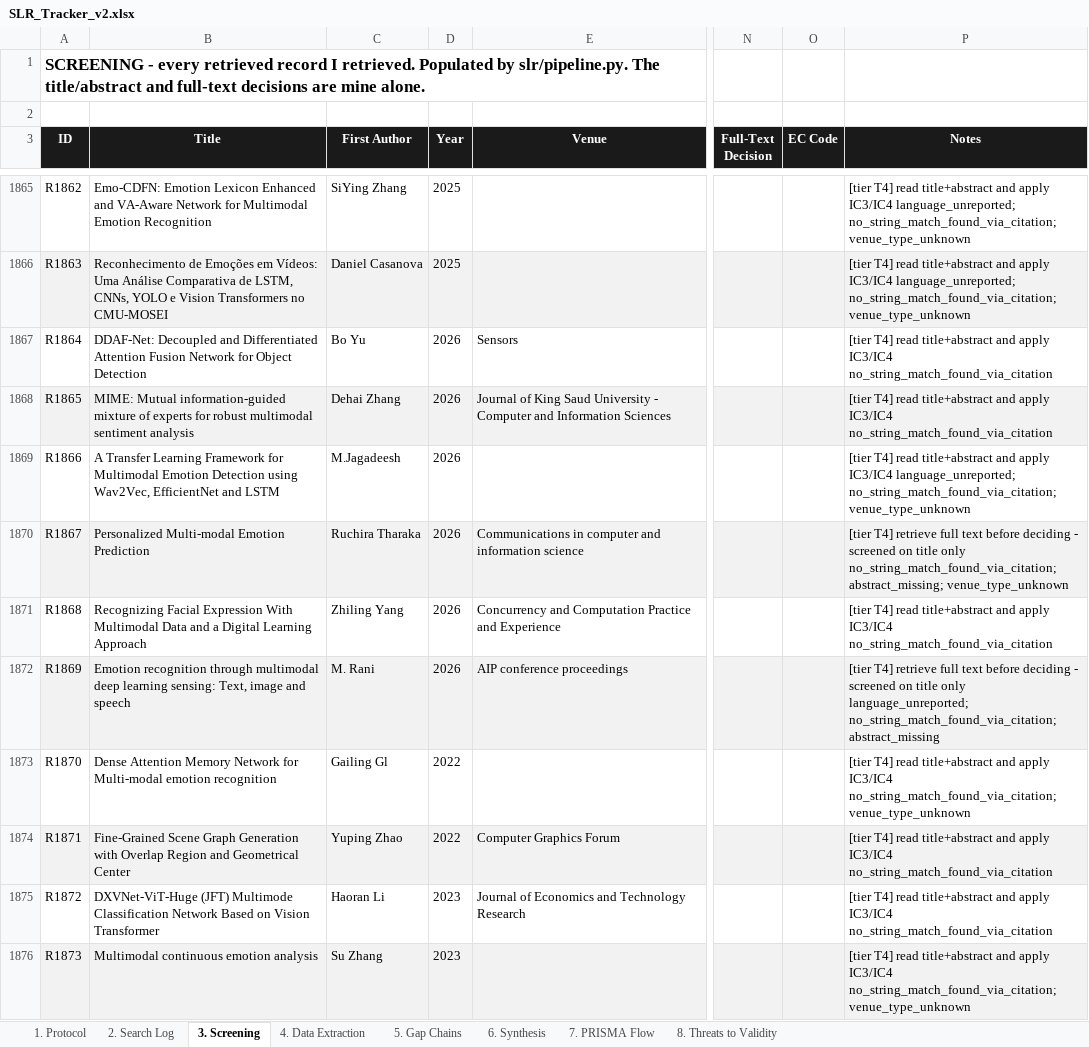
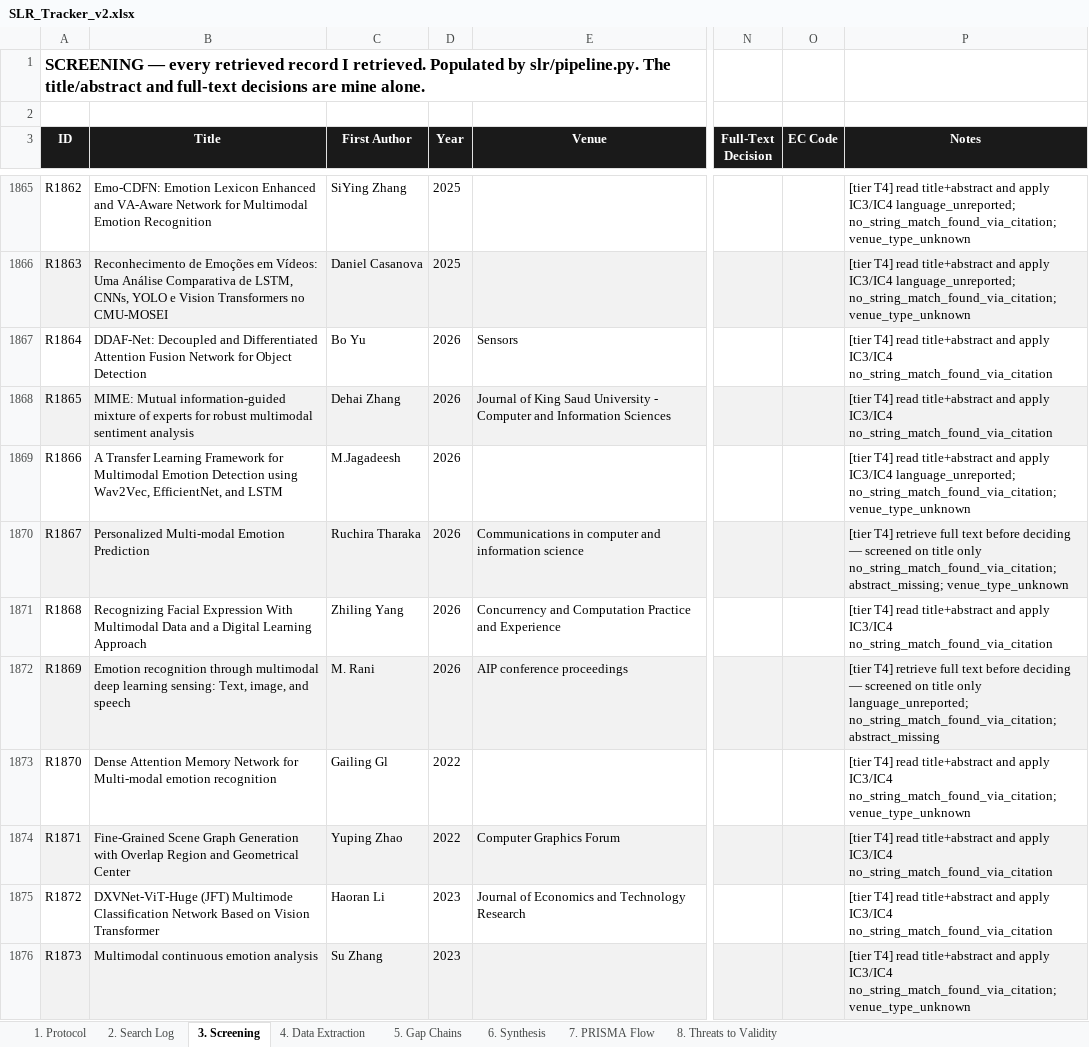
Before and after one commit to Favy-source/SER-System, an Excel workbook: slr/out/SLR_Tracker_v2.xlsx, sheet 3. Screening, drawn as a sheet; only a part is shown, gaps mark what is left out; values as stored, in another font and other column widths than the file's, no borders; the diff covers the shown part only; the diff names each change by its address in the sheet, - before the commit and + after, or states it on an @@ line.

```diff
--- a/slr/out/SLR_Tracker_v2.xlsx (sheet 3. Screening)
+++ b/slr/out/SLR_Tracker_v2.xlsx (sheet 3. Screening)
-A1 (ID): SCREENING - every retrieved…
+A1 (ID): SCREENING — every retrieved…
-B1869 (Title): …using Wav2Vec, EfficientNet and LSTM
+B1869 (Title): …using Wav2Vec, EfficientNet, and LSTM
-P1870 (Notes): …before deciding - screened on…
+P1870 (Notes): …before deciding — screened on…
-B1872 (Title): …sensing: Text, image and speech
+B1872 (Title): …sensing: Text, image, and speech
-P1872 (Notes): …before deciding - screened on…
+P1872 (Notes): …before deciding — screened on…
```
Also changed, not shown: 525 edited cells elsewhere in this sheet, sheet 1. Protocol, sheet 6. Synthesis, sheet 7. PRISMA Flow, sheet 2. Search Log, sheet 5. Gap Chains, sheet 4. Data Extraction, 1 more sheet, 15 other files.
